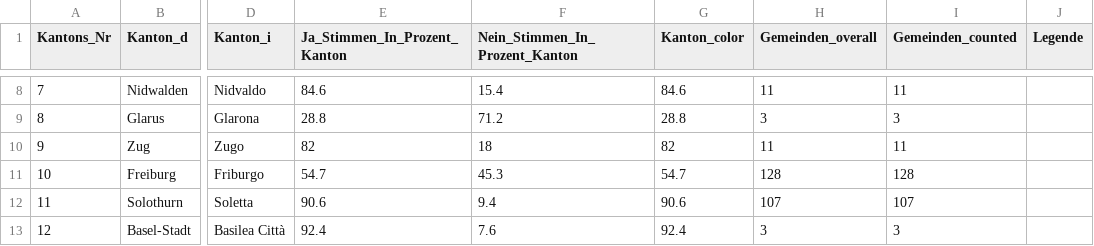
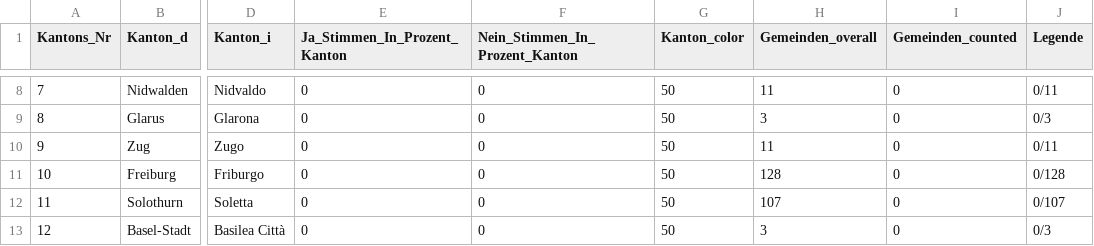
Before and after one commit to awp-finanznachrichten/lena_juni2021, a CSV file: Output/Covid-19_dw_kantone.csv, drawn as a sheet; only a part is shown, gaps mark what is left out; the diff covers the shown part only; the diff names each change by its address in the sheet, - before the commit and + after, or states it on an @@ line.

```diff
--- a/Output/Covid-19_dw_kantone.csv
+++ b/Output/Covid-19_dw_kantone.csv
-E8 (Ja_Stimmen_In_Prozent_Kanton): 84.6
+E8 (Ja_Stimmen_In_Prozent_Kanton): 0
-F8 (Nein_Stimmen_In_Prozent_Kanton): 15.4
+F8 (Nein_Stimmen_In_Prozent_Kanton): 0
-G8 (Kanton_color): 84.6
+G8 (Kanton_color): 50
-I8 (Gemeinden_counted): 11
+I8 (Gemeinden_counted): 0
-J8 (Legende): (empty)
+J8 (Legende): 0/11
-E9 (Ja_Stimmen_In_Prozent_Kanton): 28.8
+E9 (Ja_Stimmen_In_Prozent_Kanton): 0
-F9 (Nein_Stimmen_In_Prozent_Kanton): 71.2
+F9 (Nein_Stimmen_In_Prozent_Kanton): 0
-G9 (Kanton_color): 28.8
+G9 (Kanton_color): 50
-I9 (Gemeinden_counted): 3
+I9 (Gemeinden_counted): 0
-J9 (Legende): (empty)
+J9 (Legende): 0/3
-E10 (Ja_Stimmen_In_Prozent_Kanton): 82
+E10 (Ja_Stimmen_In_Prozent_Kanton): 0
-F10 (Nein_Stimmen_In_Prozent_Kanton): 18
+F10 (Nein_Stimmen_In_Prozent_Kanton): 0
-G10 (Kanton_color): 82
+G10 (Kanton_color): 50
-I10 (Gemeinden_counted): 11
+I10 (Gemeinden_counted): 0
-J10 (Legende): (empty)
+J10 (Legende): 0/11
-E11 (Ja_Stimmen_In_Prozent_Kanton): 54.7
+E11 (Ja_Stimmen_In_Prozent_Kanton): 0
-F11 (Nein_Stimmen_In_Prozent_Kanton): 45.3
+F11 (Nein_Stimmen_In_Prozent_Kanton): 0
-G11 (Kanton_color): 54.7
+G11 (Kanton_color): 50
-I11 (Gemeinden_counted): 128
+I11 (Gemeinden_counted): 0
-J11 (Legende): (empty)
+J11 (Legende): 0/128
-E12 (Ja_Stimmen_In_Prozent_Kanton): 90.6
+E12 (Ja_Stimmen_In_Prozent_Kanton): 0
-F12 (Nein_Stimmen_In_Prozent_Kanton): 9.4
+F12 (Nein_Stimmen_In_Prozent_Kanton): 0
-G12 (Kanton_color): 90.6
+G12 (Kanton_color): 50
-I12 (Gemeinden_counted): 107
+I12 (Gemeinden_counted): 0
-J12 (Legende): (empty)
+J12 (Legende): 0/107
-E13 (Ja_Stimmen_In_Prozent_Kanton): 92.4
+E13 (Ja_Stimmen_In_Prozent_Kanton): 0
-F13 (Nein_Stimmen_In_Prozent_Kanton): 7.6
+F13 (Nein_Stimmen_In_Prozent_Kanton): 0
-G13 (Kanton_color): 92.4
+G13 (Kanton_color): 50
-I13 (Gemeinden_counted): 3
+I13 (Gemeinden_counted): 0
-J13 (Legende): (empty)
+J13 (Legende): 0/3
```
Also changed, not shown: 100 edited cells elsewhere in this file, Output/GE_Bernex_dw.csv, Output/GR_Wahlsystem_dw.csv, 26 other files.
